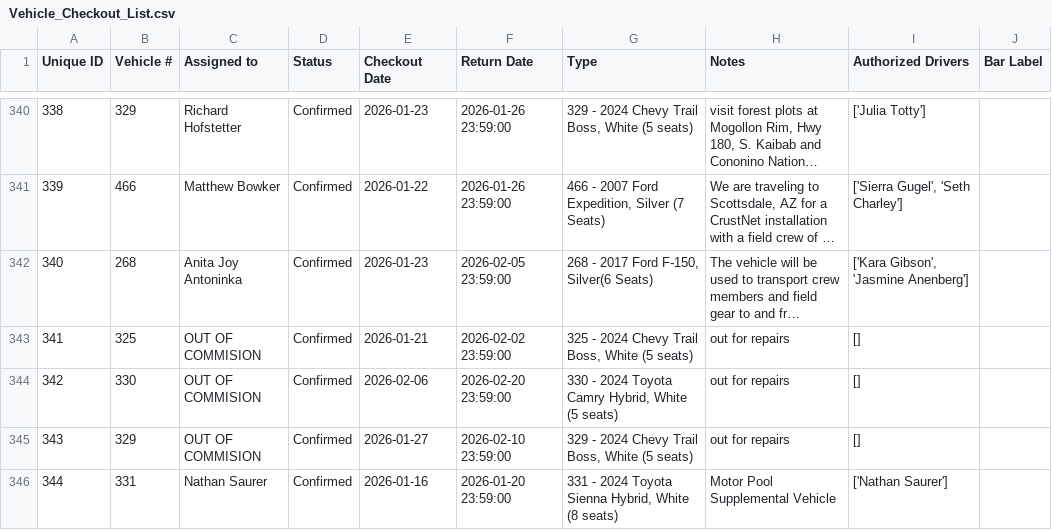
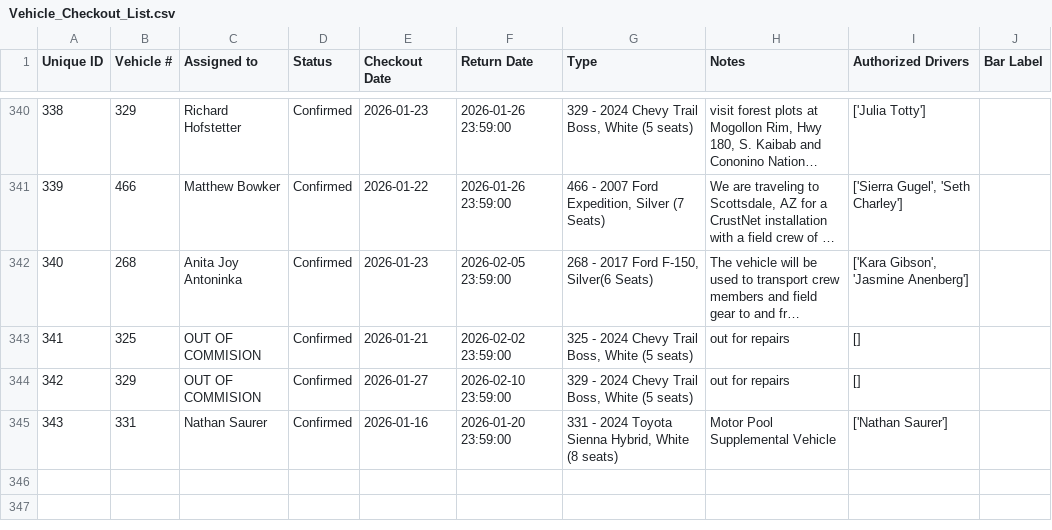
Before and after one commit to forestryvehicleadmin/Vehicle_Gantt, a CSV file: Vehicle_Checkout_List.csv, drawn as a sheet; only a part is shown, gaps mark what is left out; long unchanged cells end in …; removed rows and columns are numbered as before the commit, all else as after; the diff names each change by its address in the sheet, - before the commit and + after, or states it on an @@ line.

Commit message:
Deleted single entry: 330 - OUT OF COMMISION (02-06-2026 -> 02-20-2026)

```diff
--- a/Vehicle_Checkout_List.csv
+++ b/Vehicle_Checkout_List.csv
-row 344: 342 | 330 | OUT OF COMMISION | Confirmed | 2026-02-06 | 2026-02-20 23:59:00 | 330 - 2024 Toyota Camry Hybrid, White (5 seats) | out for repairs | []
@@ column A (Unique ID) renumbered from row 344 down @@
```
